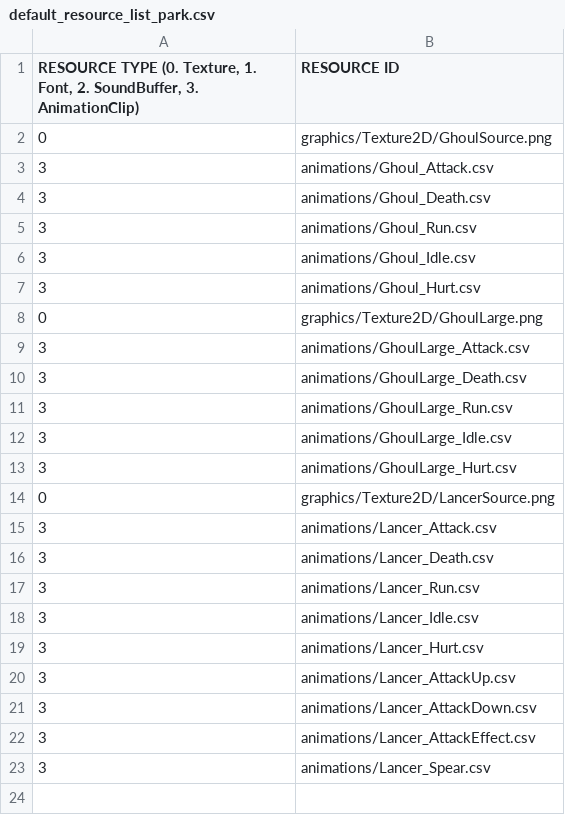
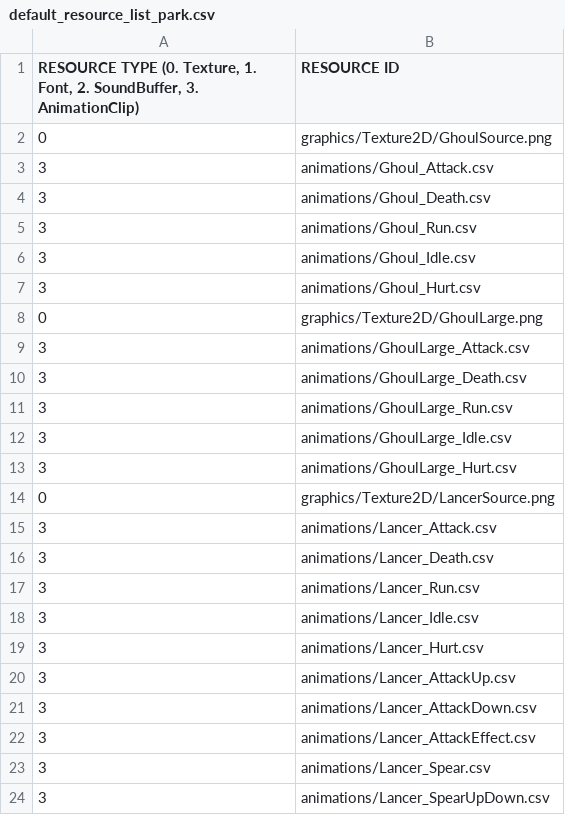
Before and after one commit to jack376/wol_project, a CSV file: sfml-wizard-of-legend-bin/scripts/default_resource_list_park.csv, drawn as a sheet; the diff names each change by its address in the sheet, - before the commit and + after, or states it on an @@ line.

```diff
--- a/sfml-wizard-of-legend-bin/scripts/default_resource_list_park.csv
+++ b/sfml-wizard-of-legend-bin/scripts/default_resource_list_park.csv
+row 24: 3 | animations/Lancer_SpearUpDown.csv
```
Also changed, not shown: 11 other files.
